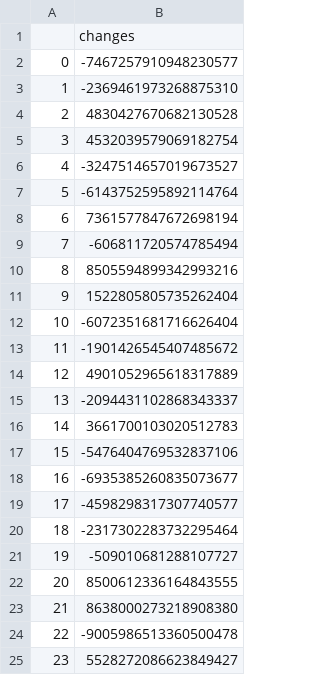
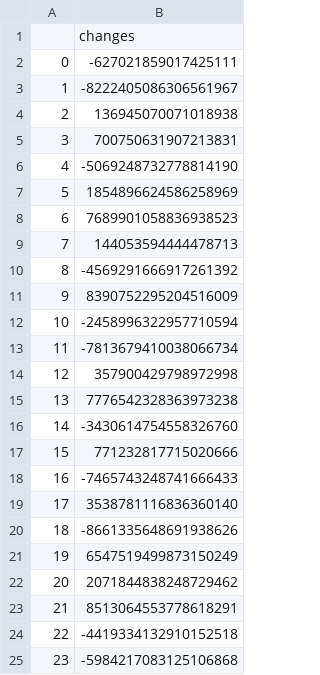
Before and after one commit to Hyrlos/CoNoConcepts_ThomasGEORGES_LIRMM, a CSV file: CSVs/ctxF_changes_Example.csv, drawn as a sheet.

```diff
--- a/CSVs/ctxF_changes_Example.csv
+++ b/CSVs/ctxF_changes_Example.csv
@@ -1,25 +1,25 @@
 ,changes
-0,-7467257910948230577
-1,-2369461973268875310
-2,4830427670682130528
-3,4532039579069182754
-4,-3247514657019673527
-5,-6143752595892114764
-6,7361577847672698194
-7,-606811720574785494
-8,8505594899342993216
-9,1522805805735262404
-10,-6072351681716626404
-11,-1901426545407485672
-12,4901052965618317889
-13,-2094431102868343337
-14,3661700103020512783
-15,-5476404769532837106
-16,-6935385260835073677
-17,-4598298317307740577
-18,-2317302283732295464
-19,-509010681288107727
-20,8500612336164843555
-21,8638000273218908380
-22,-9005986513360500478
-23,5528272086623849427
+0,-627021859017425111
+1,-8222405086306561967
+2,136945070071018938
+3,700750631907213831
+4,-5069248732778814190
+5,1854896624586258969
+6,7689901058836938523
+7,144053594444478713
+8,-4569291666917261392
+9,8390752295204516009
+10,-2458996322957710594
+11,-7813679410038066734
+12,357900429798972998
+13,7776542328363973238
+14,-3430614754558326760
+15,771232817715020666
+16,-7465743248741666433
+17,3538781116836360140
+18,-8661335648691938626
+19,6547519499873150249
+20,2071844838248729462
+21,8513064553778618291
+22,-4419334132910152518
+23,-5984217083125106868
```
Also changed, not shown: CSVs/ctxR_changes2diffs_Example.csv, CSVs/ctxR_changes2filenames_Example.csv, 10 other files.
